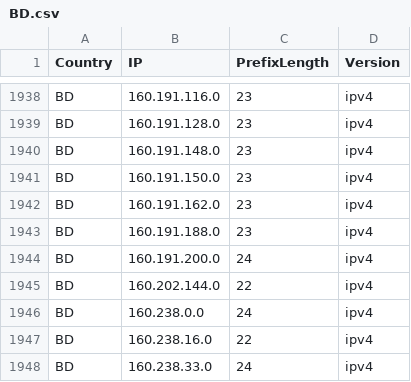
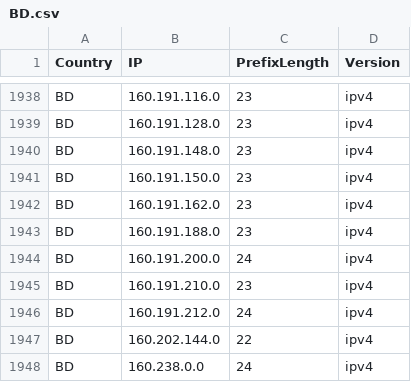
Before and after one commit to HotCakeX/Official-IANA-IP-blocks, a CSV file: CSV/IPV4/BD.csv, drawn as a sheet; only a part is shown, gaps mark what is left out; the shorter side is filled out with more unchanged rows.

Commit message:
updating sources and list

```diff
--- a/CSV/IPV4/BD.csv
+++ b/CSV/IPV4/BD.csv
@@ -1944,2 +1944,4 @@ BD,160.191.188.0,23,ipv4
 BD,160.191.200.0,24,ipv4
+BD,160.191.210.0,23,ipv4
+BD,160.191.212.0,24,ipv4
 BD,160.202.144.0,22,ipv4
```
Also changed, not shown: CSV/IPV4/PK.csv, CSV/IPV6/BD.csv, 21 other files.
